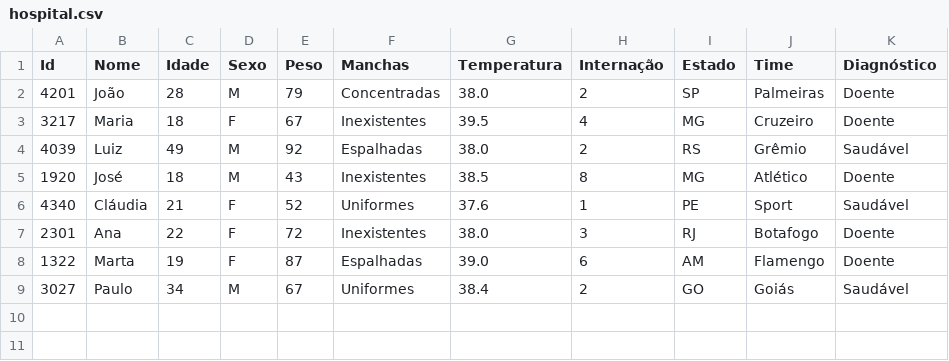
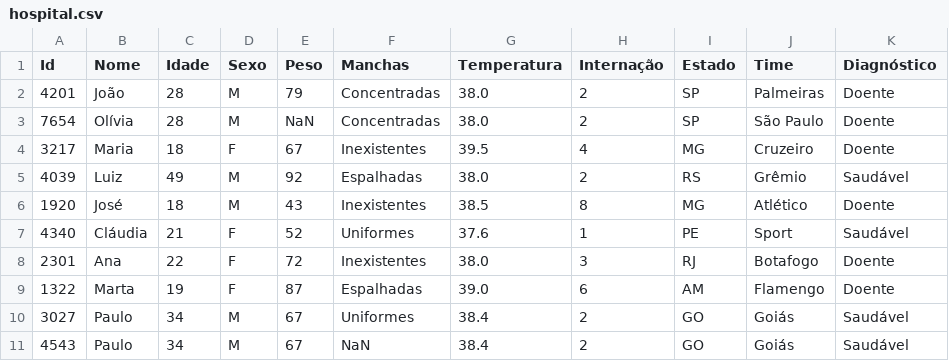
Before and after one commit to jeovane2001/Jeovane, a CSV file: datascienceintroduce/hospital.csv, drawn as a sheet; the diff names each change by its address in the sheet, - before the commit and + after, or states it on an @@ line.

Commit message:
Update hospital.csv

```diff
--- a/datascienceintroduce/hospital.csv
+++ b/datascienceintroduce/hospital.csv
+row 3: 7654 | Olívia | 28 | M | NaN | Concentradas | 38.0 | 2 | SP | São Paulo | Doente
+row 11: 4543 | Paulo | 34 | M | 67 | NaN | 38.4 | 2 | GO | Goiás | Saudável
```
